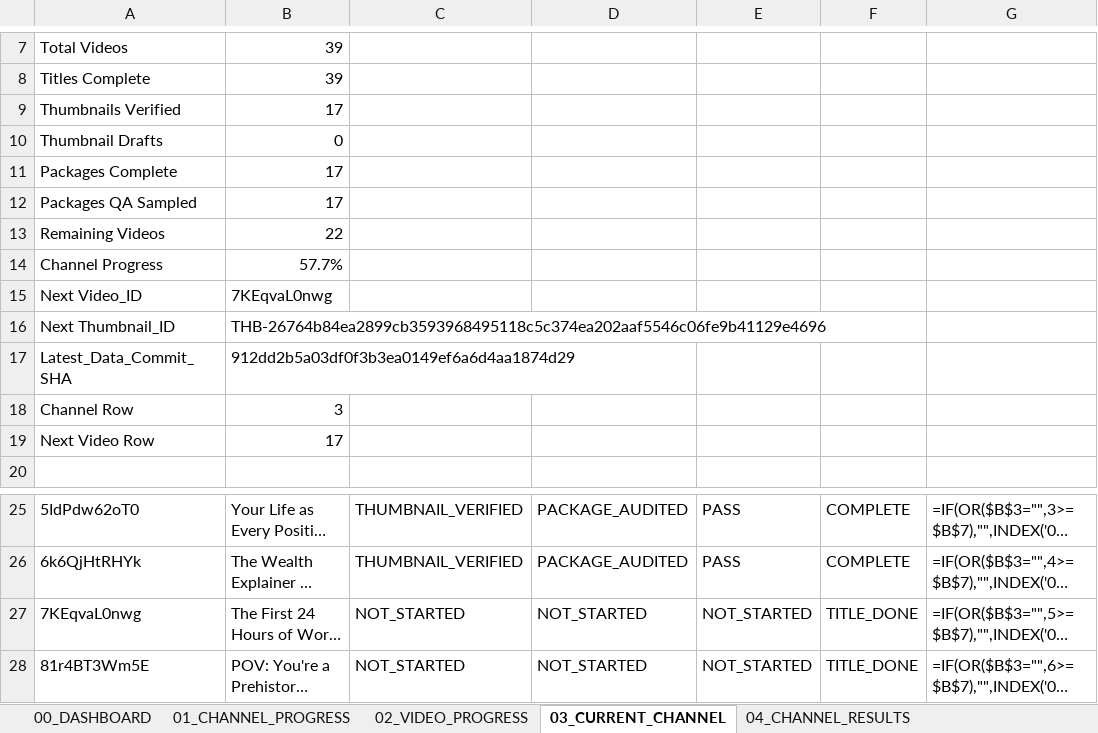
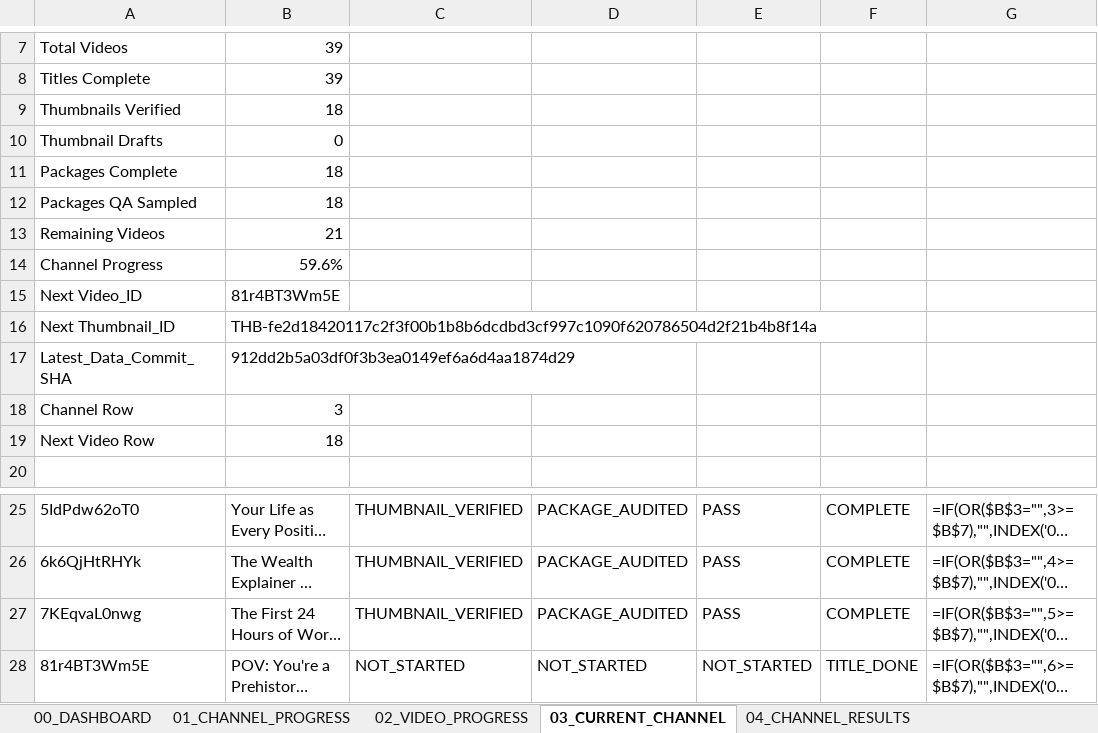
Before and after one commit to ghilmanITM360/youtube-intelligence-os, an Excel workbook: docs/research/thumbnail-forensics-2026-10-02/PACKAGING-PROGRESS.xlsx, sheet 03_CURRENT_CHANNEL, drawn as a sheet; only a part is shown, gaps mark what is left out; long unchanged cells end in …; values as stored, in another font and other column widths than the file's, no borders; formulas without a stored value are shown as written; conditional formats and table styles not drawn; the diff names each change by its address in the sheet, - before the commit and + after, or states it on an @@ line.

Commit message:
packaging: audit and QA Hypothetically 7KEqvaL0nwg

```diff
--- a/docs/research/thumbnail-forensics-2026-10-02/PACKAGING-PROGRESS.xlsx (sheet 03_CURRENT_CHANNEL)
+++ b/docs/research/thumbnail-forensics-2026-10-02/PACKAGING-PROGRESS.xlsx (sheet 03_CURRENT_CHANNEL)
-B9: 17
+B9: 18
-B11:B12: 17
+B11:B12: 18
-B13: 22
+B13: 21
-B14: 57.7%
+B14: 59.6%
-B15: 7KEqvaL0nwg
+B15: 81r4BT3Wm5E
-B16: THB-26764b84ea2899cb3593968495118c5c374ea202aaf5546c06fe9b41129e4696
+B16: THB-fe2d18420117c2f3f00b1b8b6dcdbd3cf997c1090f620786504d2f21b4b8f14a
-B19: 17
+B19: 18
-C27: NOT_STARTED
+C27: THUMBNAIL_VERIFIED
-D27: NOT_STARTED
+D27: PACKAGE_AUDITED
-E27: NOT_STARTED
+E27: PASS
-F27: TITLE_DONE
+F27: COMPLETE
```
Also changed, not shown: sheet 08_QA_PROGRESS, sheet 00_DASHBOARD, sheet 09_GIT_CHECKPOINTS, sheet 02_VIDEO_PROGRESS, sheet 01_CHANNEL_PROGRESS, 17 other files.
